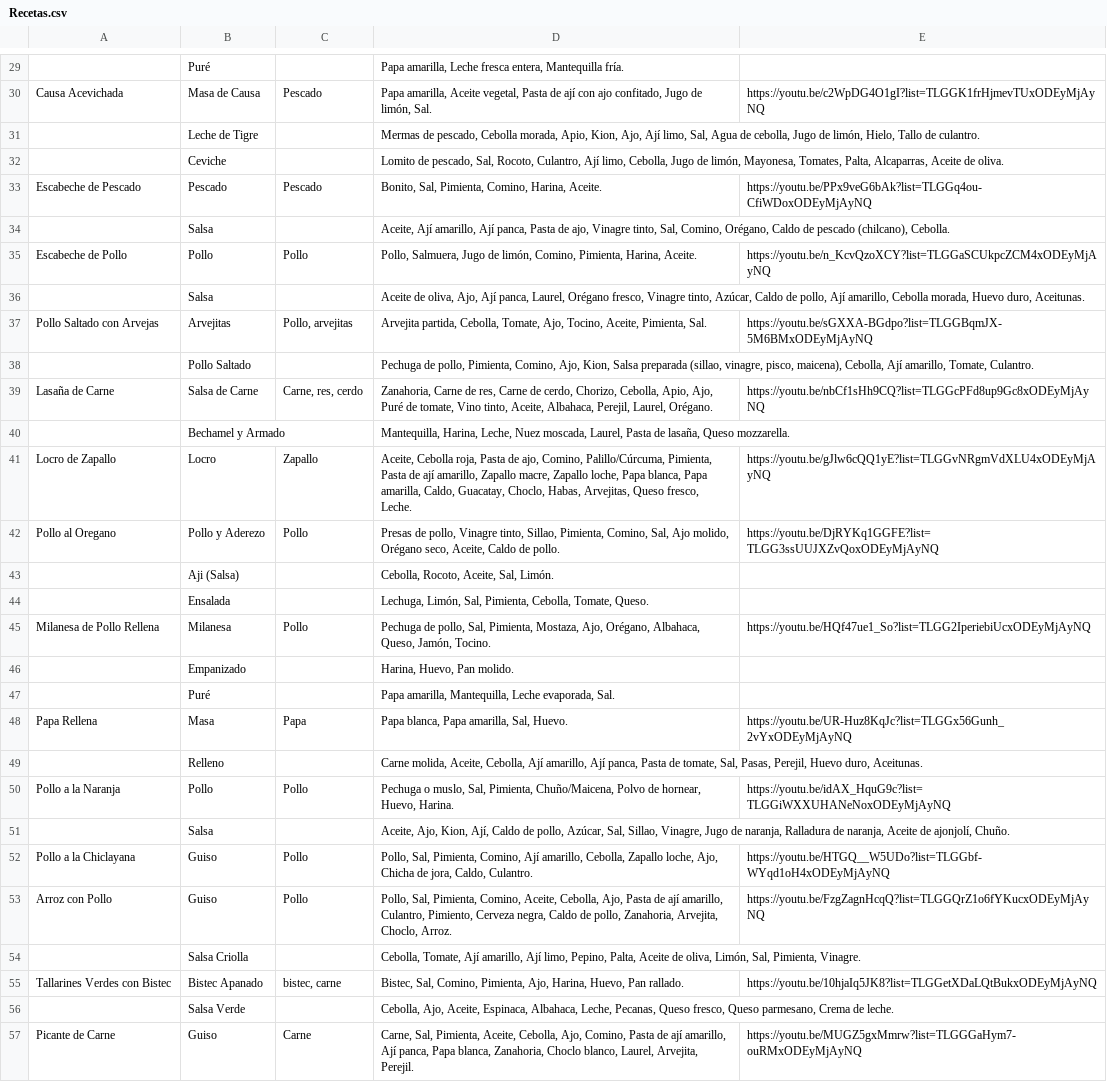
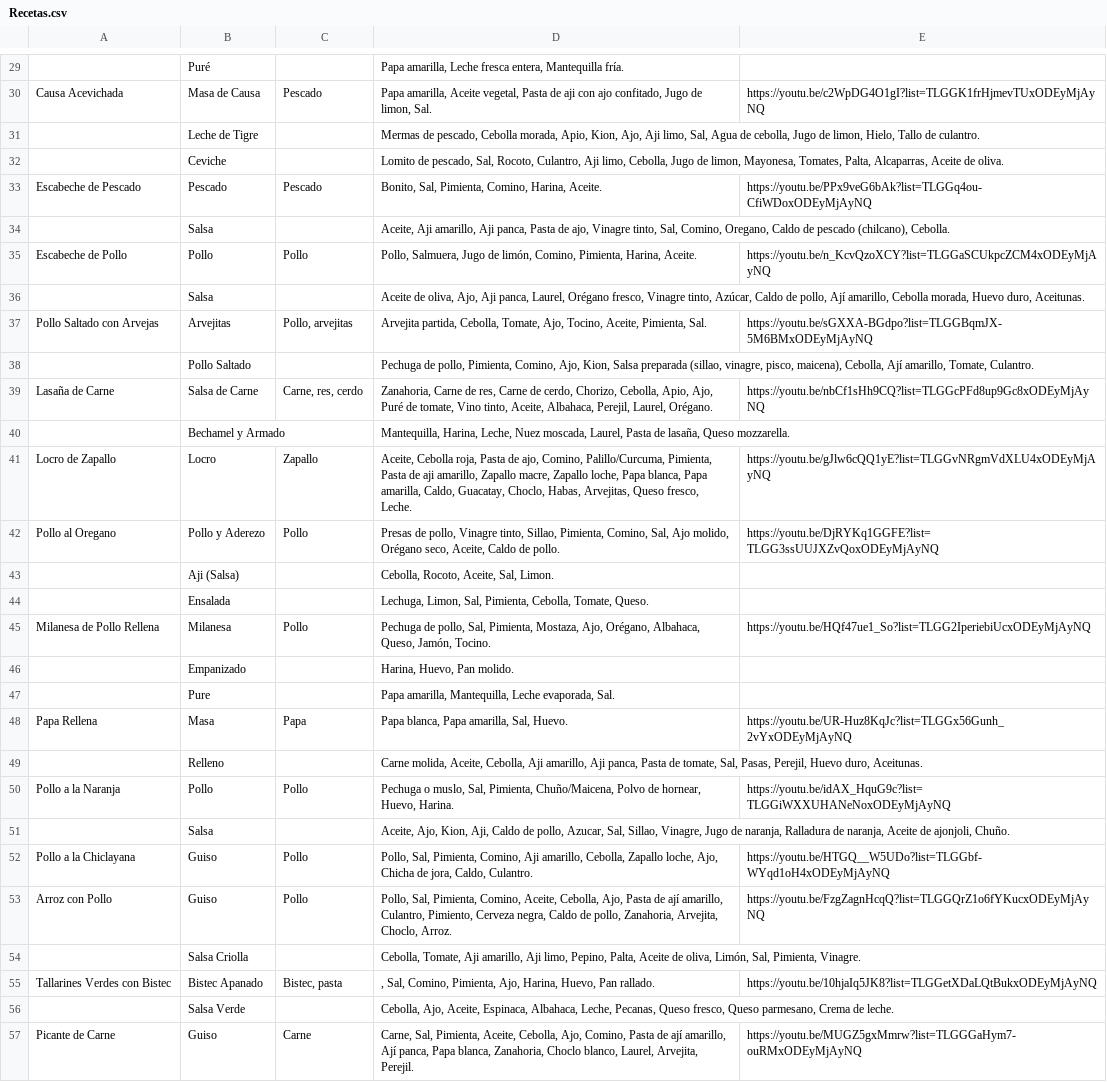
Before and after one commit to 12SicKness21/mi-recetario-peruano-v2, a CSV file: server/Recetas.csv, drawn as a sheet; only a part is shown, gaps mark what is left out; the diff covers the shown part only; the diff names each change by its address in the sheet, - before the commit and + after, or states it on an @@ line.

```diff
--- a/server/Recetas.csv
+++ b/server/Recetas.csv
-D30: …Pasta de ají con ajo confitado, Jugo de limón, Sal.
+D30: …Pasta de aji con ajo confitado, Jugo de limon, Sal.
-D31: …Kion, Ajo, Ají limo, Sal, Agua de cebolla, Jugo de limón, Hielo, Tallo…
+D31: …Kion, Ajo, Aji limo, Sal, Agua de cebolla, Jugo de limon, Hielo, Tallo…
-D32: …Rocoto, Culantro, Ají limo, Cebolla, Jugo de limón, Mayonesa, Tomates,…
+D32: …Rocoto, Culantro, Aji limo, Cebolla, Jugo de limon, Mayonesa, Tomates,…
-D34: Aceite, Ají amarillo, Ají panca, Pasta de ajo, Vinagre tinto, Sal, Comino, Orégano, Caldo de…
+D34: Aceite, Aji amarillo, Aji panca, Pasta de ajo, Vinagre tinto, Sal, Comino, Oregano, Caldo de…
-D36: …oliva, Ajo, Ají panca, Laurel,…
+D36: …oliva, Ajo, Aji panca, Laurel,…
-D41: …ajo, Comino, Palillo/Cúrcuma, Pimienta, Pasta de ají amarillo, Zapallo…
+D41: …ajo, Comino, Palillo/Curcuma, Pimienta, Pasta de aji amarillo, Zapallo…
-D43: Cebolla, Rocoto, Aceite, Sal, Limón.
+D43: Cebolla, Rocoto, Aceite, Sal, Limon.
-D44: Lechuga, Limón, Sal, Pimienta,…
+D44: Lechuga, Limon, Sal, Pimienta,…
-B47: Puré
+B47: Pure
-D49: …Aceite, Cebolla, Ají amarillo, Ají panca, Pasta…
+D49: …Aceite, Cebolla, Aji amarillo, Aji panca, Pasta…
-D51: …Ajo, Kion, Ají, Caldo de pollo, Azúcar, Sal, Sillao, Vinagre, Jugo de naranja, Ralladura de naranja, Aceite de ajonjolí, Chuño.
+D51: …Ajo, Kion, Aji, Caldo de pollo, Azucar, Sal, Sillao, Vinagre, Jugo de naranja, Ralladura de naranja, Aceite de ajonjoli, Chuño.
-D52: …Pimienta, Comino, Ají amarillo, Cebolla,…
+D52: …Pimienta, Comino, Aji amarillo, Cebolla,…
-D54: Cebolla, Tomate, Ají amarillo, Ají limo, Pepino,…
+D54: Cebolla, Tomate, Aji amarillo, Aji limo, Pepino,…
-C55: bistec, carne
+C55: Bistec, pasta
-D55: Bistec, Sal, Comino,…
+D55: , Sal, Comino,…
```
Also changed, not shown: 30 edited cells elsewhere in this file, 3 other files.
